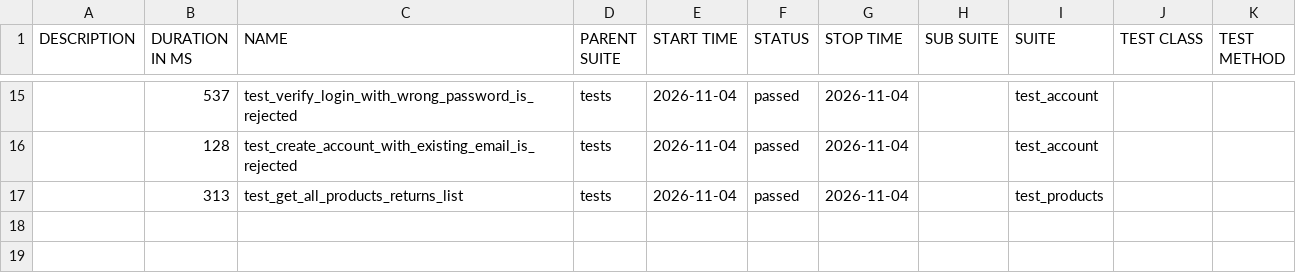
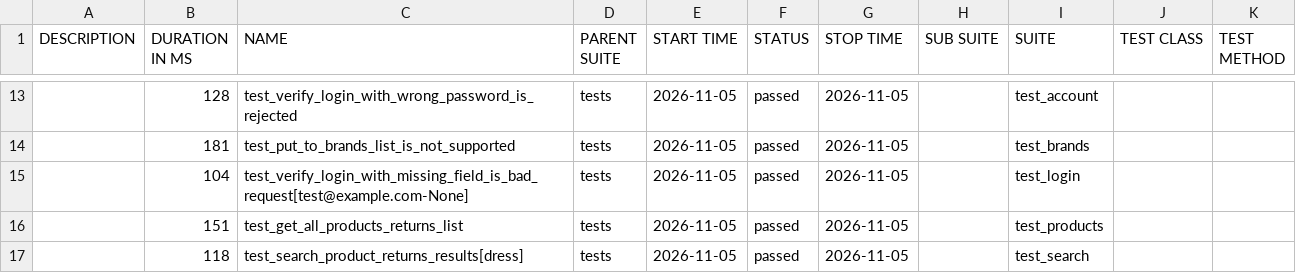
Before and after one commit to filip-wierzbicki-qa/uitap-automation, a CSV file: api/data/suites.csv, drawn as a sheet; only a part is shown, gaps mark what is left out; the diff covers the shown part only.

```diff
--- a/api/data/suites.csv
+++ b/api/data/suites.csv
@@ -15,3 +13,5 @@
-"","537","test_verify_login_with_wrong_password_is_rejected","tests","2026-11-04","passed","2026-11-04","","test_account","",""
-"","128","test_create_account_with_existing_email_is_rejected","tests","2026-11-04","passed","2026-11-04","","test_account","",""
-"","313","test_get_all_products_returns_list","tests","2026-11-04","passed","2026-11-04","","test_products","",""
+"","128","test_verify_login_with_wrong_password_is_rejected","tests","2026-11-05","passed","2026-11-05","","test_account","",""
+"","181","test_put_to_brands_list_is_not_supported","tests","2026-11-05","passed","2026-11-05","","test_brands","",""
+"","104","test_verify_login_with_missing_field_is_bad_request[test@example.com-None]","tests","2026-11-05","passed","2026-11-05","","test_login","",""
+"","151","test_get_all_products_returns_list","tests","2026-11-05","passed","2026-11-05","","test_products","",""
+"","118","test_search_product_returns_results[dress]","tests","2026-11-05","passed","2026-11-05","","test_search","",""
```
Also changed, not shown: 4 added rows, 6 removed rows and 25 edited cells elsewhere in this file, 50 other files.
